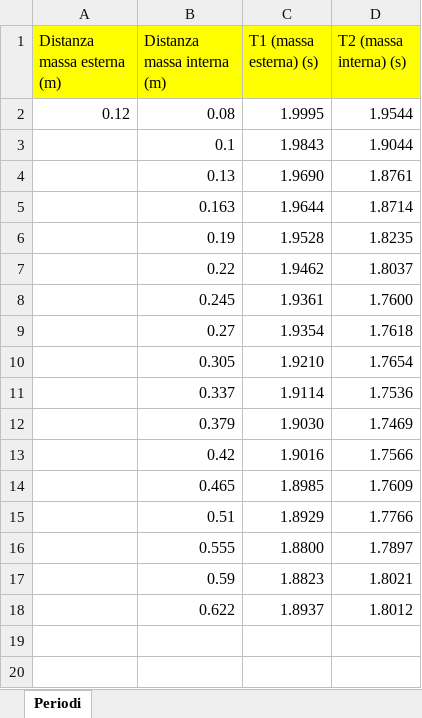
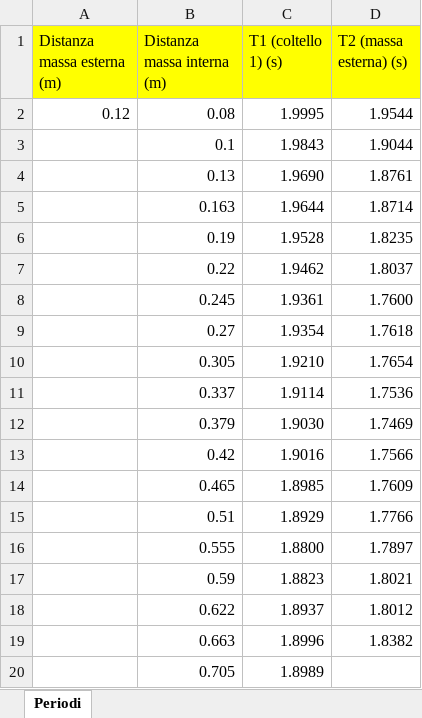
Before and after one commit to matteodeclich/Esperienze-in-laboratorio, an Excel workbook: Kater.xlsx, sheet Periodi, drawn as a sheet; values as stored, in another font and other column widths than the file's, no borders; the diff names each change by its address in the sheet, - before the commit and + after, or states it on an @@ line.

Commit message:
Aggiornamento file excel

```diff
--- a/Kater.xlsx (sheet Periodi)
+++ b/Kater.xlsx (sheet Periodi)
-C1: T1 (massa esterna) (s)
+C1: T1 (coltello 1) (s)
-D1: T2 (massa interna) (s)
+D1: T2 (massa esterna) (s)
+row 19:  | 0.663 | 1.8996 | 1.8382
+row 20:  | 0.705 | 1.8989
```
